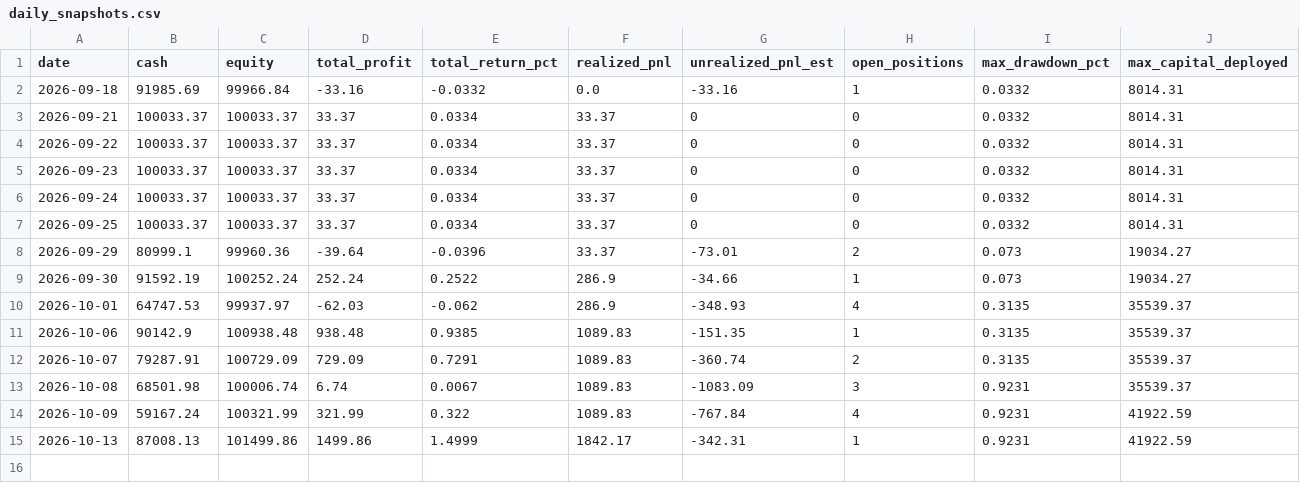
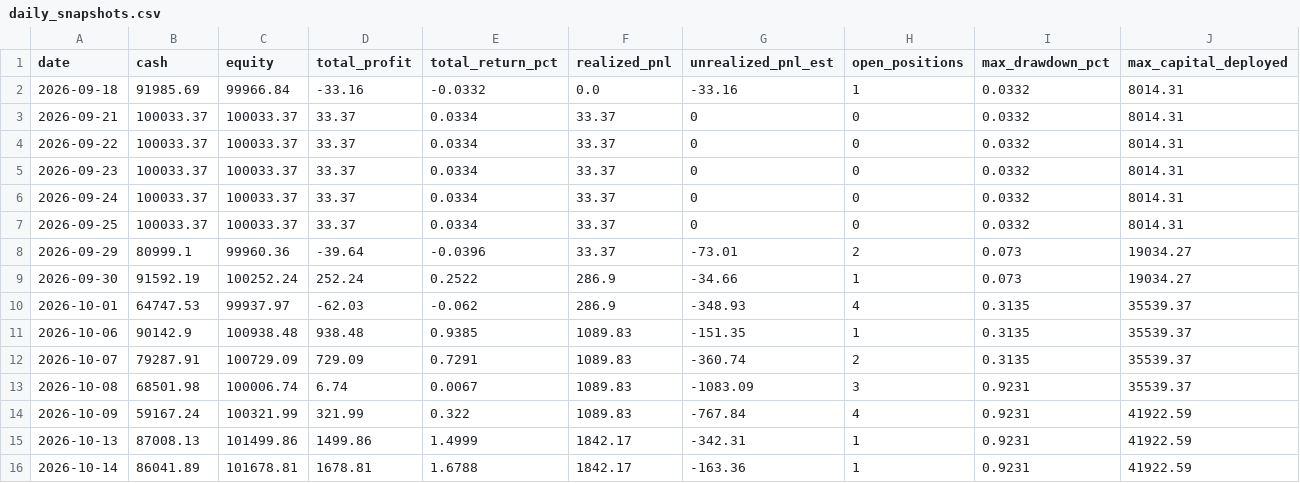
Before and after one commit to rahulrtk74747474-glitch/Scraping_and_testing, a CSV file: data/daily_snapshots.csv, drawn as a sheet.

```diff
--- a/data/daily_snapshots.csv
+++ b/data/daily_snapshots.csv
@@ -15 +15,2 @@ date,cash,equity,total_profit,total_return_pct,realized_pnl,unrealized_pnl_est,o
 2026-10-13,87008.13,101499.86,1499.86,1.4999,1842.17,-342.31,1,0.9231,41922.59
+2026-10-14,86041.89,101678.81,1678.81,1.6788,1842.17,-163.36,1,0.9231,41922.59
```
Also changed, not shown: data/orders.csv, data/position_snapshots.csv, 2 other files.
